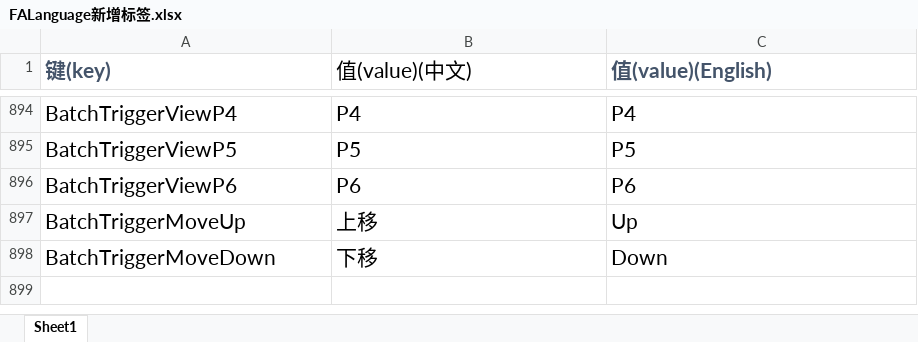
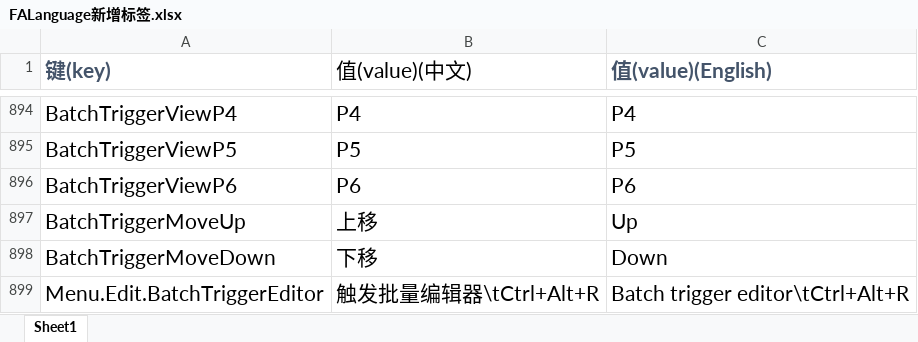
Before and after one commit to handama/FA2sp, an Excel workbook: Supplementary/文档/FALanguage新增标签.xlsx, sheet Sheet1, drawn as a sheet; only a part is shown, gaps mark what is left out; values as stored, in another font and other column widths than the file's, no borders; the diff names each change by its address in the sheet, - before the commit and + after, or states it on an @@ line.

```diff
--- a/Supplementary/文档/FALanguage新增标签.xlsx (sheet Sheet1)
+++ b/Supplementary/文档/FALanguage新增标签.xlsx (sheet Sheet1)
+row 899: Menu.Edit.BatchTriggerEditor | 触发批量编辑器\tCtrl+Alt+R | Batch trigger editor\tCtrl+Alt+R
```
Also changed, not shown: 12 other files.
